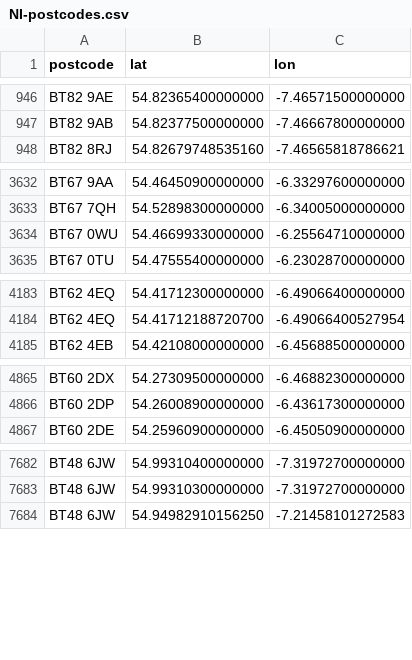
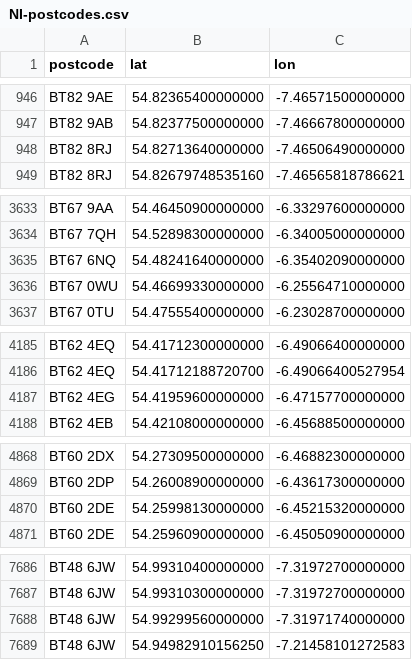
Before and after one commit to osm-uk/NI-Postcodes, a CSV file: data/NI-postcodes.csv, drawn as a sheet; only a part is shown, gaps mark what is left out; the diff covers the shown part only; the diff names each change by its address in the sheet, - before the commit and + after, or states it on an @@ line.

```diff
--- a/data/NI-postcodes.csv
+++ b/data/NI-postcodes.csv
+row 948: BT82 8RJ | 54.82713640000000 | -7.46506490000000
+row 3635: BT67 6NQ | 54.48241640000000 | -6.35402090000000
+row 4187: BT62 4EG | 54.41959600000000 | -6.47157700000000
+row 4870: BT60 2DE | 54.25998130000000 | -6.45215320000000
+row 7688: BT48 6JW | 54.99299560000000 | -7.31971740000000
```
Also changed, not shown: 9 added rows elsewhere in this file.
